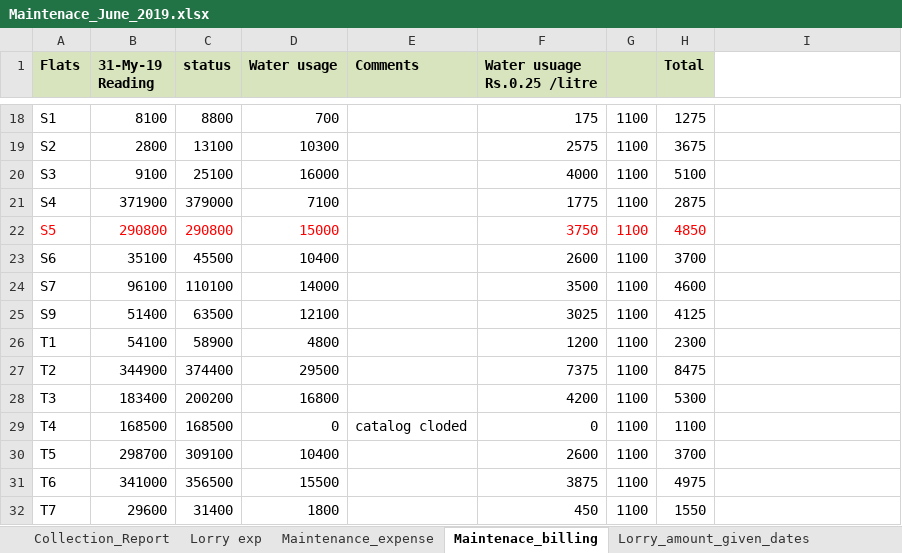
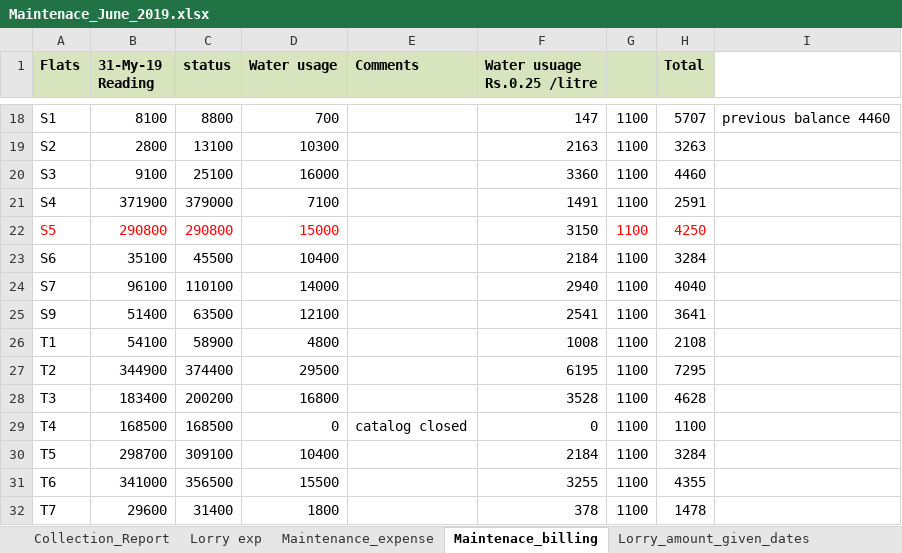
Before and after one commit to PathmanabanPAF/Resumeone, an Excel workbook: Maintenace_June_2019.xlsx, sheet Maintenace_billing, drawn as a sheet; only a part is shown, gaps mark what is left out; values as stored, in another font and other column widths than the file's, no borders; the diff covers the shown part only; the diff names each change by its address in the sheet, - before the commit and + after, or states it on an @@ line.

```diff
--- a/Maintenace_June_2019.xlsx (sheet Maintenace_billing)
+++ b/Maintenace_June_2019.xlsx (sheet Maintenace_billing)
-F18 (Water usuage Rs.0.25 /litre): 175
+F18 (Water usuage Rs.0.25 /litre): 147
-H18 (Total): 1275
+H18 (Total): 5707
-I18: (empty)
+I18: previous balance 4460
-F19 (Water usuage Rs.0.25 /litre): 2575
+F19 (Water usuage Rs.0.25 /litre): 2163
-H19 (Total): 3675
+H19 (Total): 3263
-F20 (Water usuage Rs.0.25 /litre): 4000
+F20 (Water usuage Rs.0.25 /litre): 3360
-H20 (Total): 5100
+H20 (Total): 4460
-F21 (Water usuage Rs.0.25 /litre): 1775
+F21 (Water usuage Rs.0.25 /litre): 1491
-H21 (Total): 2875
+H21 (Total): 2591
-F22 (Water usuage Rs.0.25 /litre): 3750
+F22 (Water usuage Rs.0.25 /litre): 3150
-F22 text colour: #FF0000
+F22 text colour: black
-H22 (Total): 4850
+H22 (Total): 4250
-F23 (Water usuage Rs.0.25 /litre): 2600
+F23 (Water usuage Rs.0.25 /litre): 2184
-H23 (Total): 3700
+H23 (Total): 3284
-F24 (Water usuage Rs.0.25 /litre): 3500
+F24 (Water usuage Rs.0.25 /litre): 2940
-H24 (Total): 4600
+H24 (Total): 4040
-F25 (Water usuage Rs.0.25 /litre): 3025
+F25 (Water usuage Rs.0.25 /litre): 2541
-H25 (Total): 4125
+H25 (Total): 3641
-F26 (Water usuage Rs.0.25 /litre): 1200
+F26 (Water usuage Rs.0.25 /litre): 1008
-H26 (Total): 2300
+H26 (Total): 2108
-F27 (Water usuage Rs.0.25 /litre): 7375
+F27 (Water usuage Rs.0.25 /litre): 6195
-H27 (Total): 8475
+H27 (Total): 7295
-F28 (Water usuage Rs.0.25 /litre): 4200
+F28 (Water usuage Rs.0.25 /litre): 3528
-H28 (Total): 5300
+H28 (Total): 4628
-E29 (Comments): catalog cloded
+E29 (Comments): catalog closed
-F30 (Water usuage Rs.0.25 /litre): 2600
+F30 (Water usuage Rs.0.25 /litre): 2184
-H30 (Total): 3700
+H30 (Total): 3284
-F31 (Water usuage Rs.0.25 /litre): 3875
+F31 (Water usuage Rs.0.25 /litre): 3255
-H31 (Total): 4975
+H31 (Total): 4355
-F32 (Water usuage Rs.0.25 /litre): 450
+F32 (Water usuage Rs.0.25 /litre): 378
-H32 (Total): 1550
+H32 (Total): 1478
```
Also changed, not shown: 34 edited cells and cell formats elsewhere in this sheet, sheet Maintenance_expense, formulas that keep their value.
